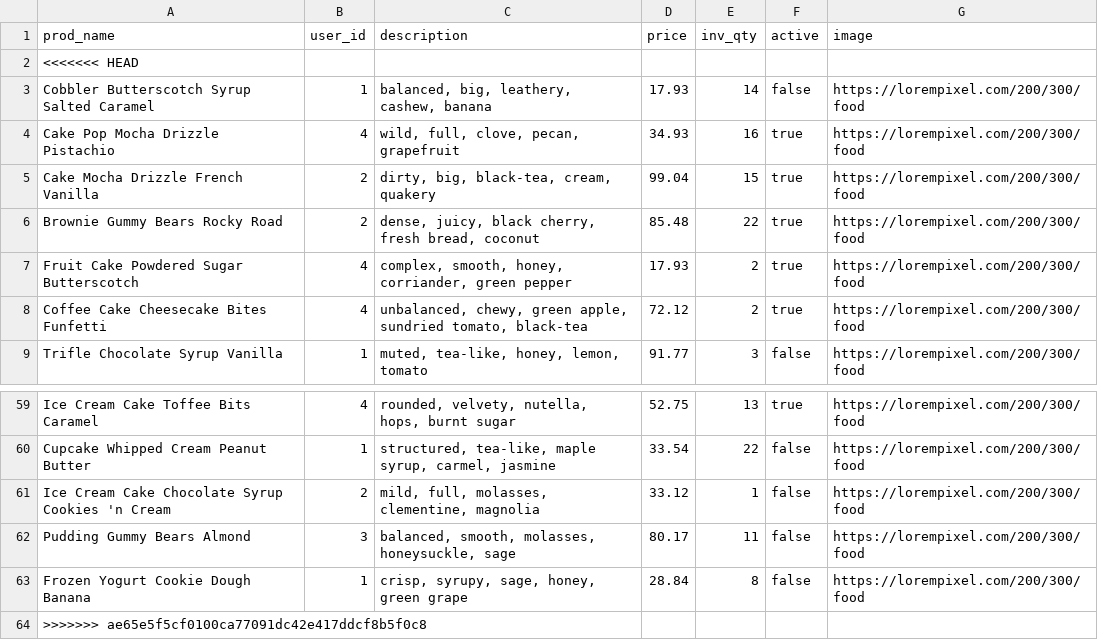
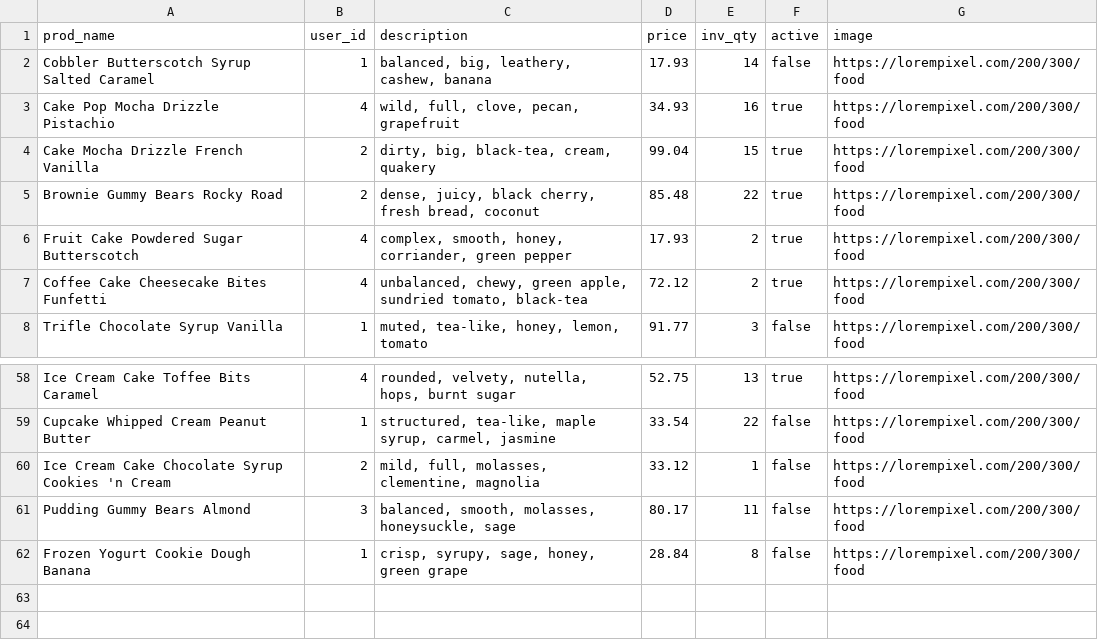
Before and after one commit to elle-johnnie/betsy, a CSV file: db/product_seeds.csv, drawn as a sheet; only a part is shown, gaps mark what is left out.

```diff
--- a/db/product_seeds.csv
+++ b/db/product_seeds.csv
@@ -1,3 +1,2 @@
 prod_name,user_id,description,price,inv_qty,active,image
-<<<<<<< HEAD
 Cobbler Butterscotch Syrup Salted Caramel,1,"balanced, big, leathery, cashew, banana",17.93,14,false,https://lorempixel.com/200/300/food
@@ -63,2 +62 @@ Pudding Gummy Bears Almond,3,"balanced, smooth, molasses, honeysuckle, sage",80.
 Frozen Yogurt Cookie Dough Banana,1,"crisp, syrupy, sage, honey, green grape",28.84,8,false,https://lorempixel.com/200/300/food
->>>>>>> ae65e5f5cf0100ca77091dc42e417ddcf8b5f0c8
```
Also changed, not shown: 8 other files.
